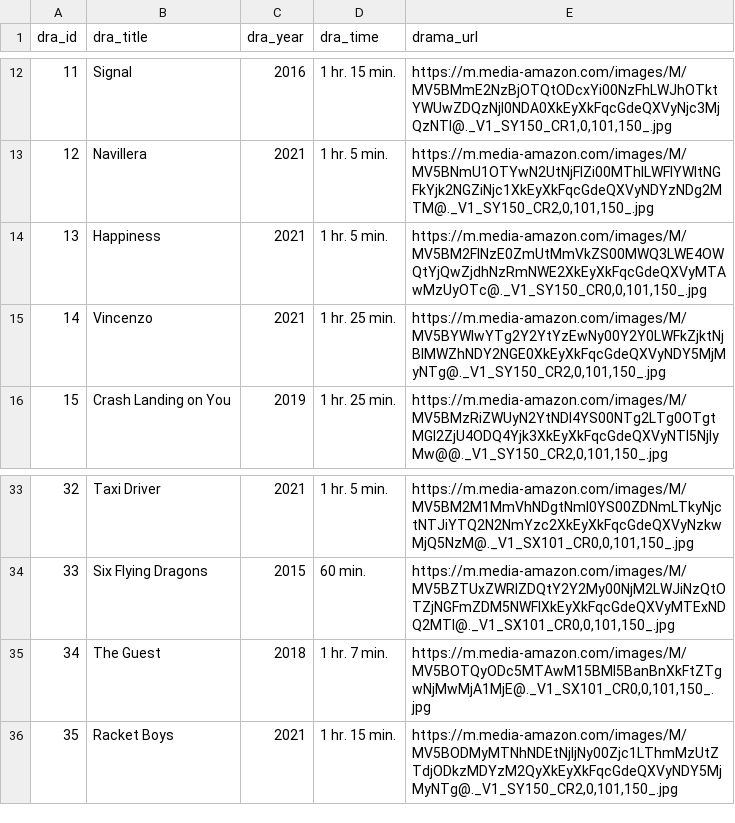
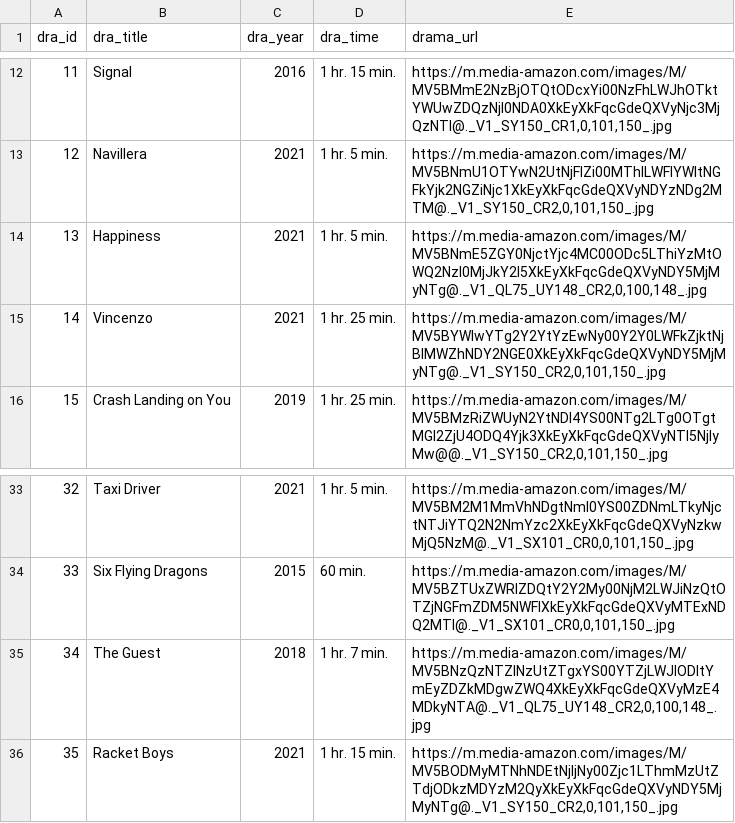
Before and after one commit to samaeen/QueryProcessing2022, a CSV file: 3_CSV_Adapter_Implementation/QueryProcessing2022/src/main/resources/data/drama.csv, drawn as a sheet; only a part is shown, gaps mark what is left out.

```diff
--- a/3_CSV_Adapter_Implementation/QueryProcessing2022/src/main/resources/data/drama.csv
+++ b/3_CSV_Adapter_Implementation/QueryProcessing2022/src/main/resources/data/drama.csv
@@ -13,3 +13,3 @@ dra_id,dra_title,dra_year,dra_time,drama_url
 12,Navillera,2021,1 hr. 5 min.,"https://m.media-amazon.com/images/M/MV5BNmU1OTYwN2UtNjFlZi00MThlLWFlYWItNGFkYjk2NGZiNjc1XkEyXkFqcGdeQXVyNDYzNDg2MTM@._V1_SY150_CR2,0,101,150_.jpg"
-13,Happiness,2021,1 hr. 5 min.,"https://m.media-amazon.com/images/M/MV5BM2FlNzE0ZmUtMmVkZS00MWQ3LWE4OWQtYjQwZjdhNzRmNWE2XkEyXkFqcGdeQXVyMTAwMzUyOTc@._V1_SY150_CR0,0,101,150_.jpg"
+13,Happiness,2021,1 hr. 5 min.,"https://m.media-amazon.com/images/M/MV5BNmE5ZGY0NjctYjc4MC00ODc5LThiYzMtOWQ2NzI0MjJkY2I5XkEyXkFqcGdeQXVyNDY5MjMyNTg@._V1_QL75_UY148_CR2,0,100,148_.jpg"
 14,Vincenzo,2021,1 hr. 25 min.,"https://m.media-amazon.com/images/M/MV5BYWIwYTg2Y2YtYzEwNy00Y2Y0LWFkZjktNjBlMWZhNDY2NGE0XkEyXkFqcGdeQXVyNDY5MjMyNTg@._V1_SY150_CR2,0,101,150_.jpg"
@@ -34,3 +34,3 @@ dra_id,dra_title,dra_year,dra_time,drama_url
 33,Six Flying Dragons,2015,60 min.,"https://m.media-amazon.com/images/M/MV5BZTUxZWRlZDQtY2Y2My00NjM2LWJiNzQtOTZjNGFmZDM5NWFlXkEyXkFqcGdeQXVyMTExNDQ2MTI@._V1_SX101_CR0,0,101,150_.jpg"
-34,The Guest,2018,1 hr. 7 min.,"https://m.media-amazon.com/images/M/MV5BOTQyODc5MTAwM15BMl5BanBnXkFtZTgwNjMwMjA1MjE@._V1_SX101_CR0,0,101,150_.jpg"
+34,The Guest,2018,1 hr. 7 min.,"https://m.media-amazon.com/images/M/MV5BNzQzNTZlNzUtZTgxYS00YTZjLWJlODItYmEyZDZkMDgwZWQ4XkEyXkFqcGdeQXVyMzE4MDkyNTA@._V1_QL75_UY148_CR2,0,100,148_.jpg"
 35,Racket Boys,2021,1 hr. 15 min.,"https://m.media-amazon.com/images/M/MV5BODMyMTNhNDEtNjljNy00Zjc1LThmMzUtZTdjODkzMDYzM2QyXkEyXkFqcGdeQXVyNDY5MjMyNTg@._V1_SY150_CR2,0,101,150_.jpg"
```
Also changed, not shown: 28 other files.
